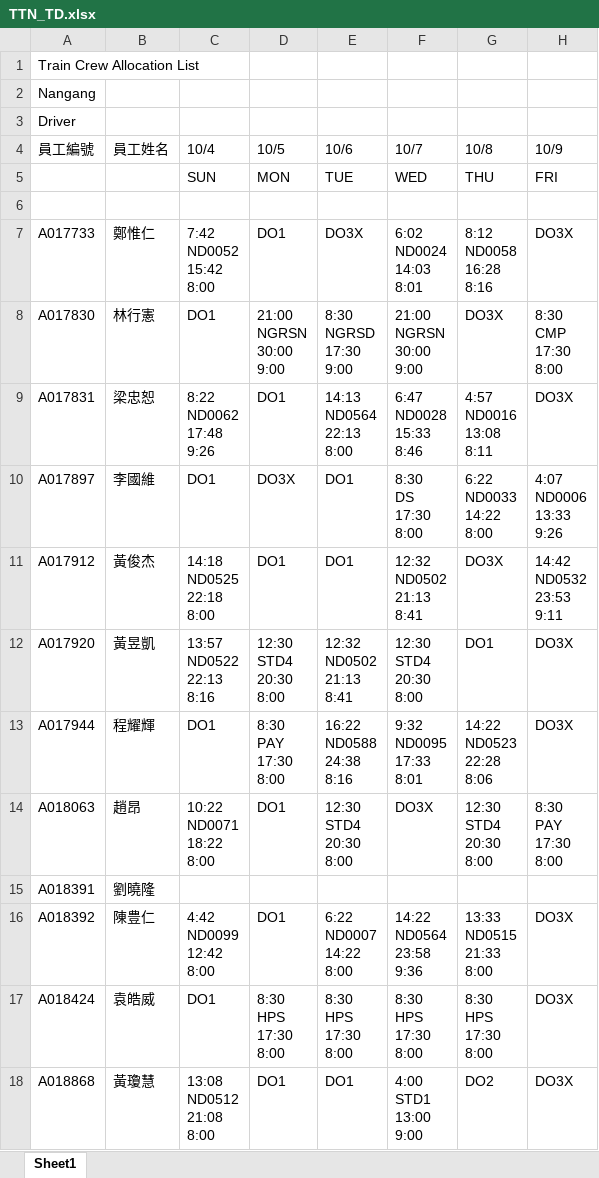
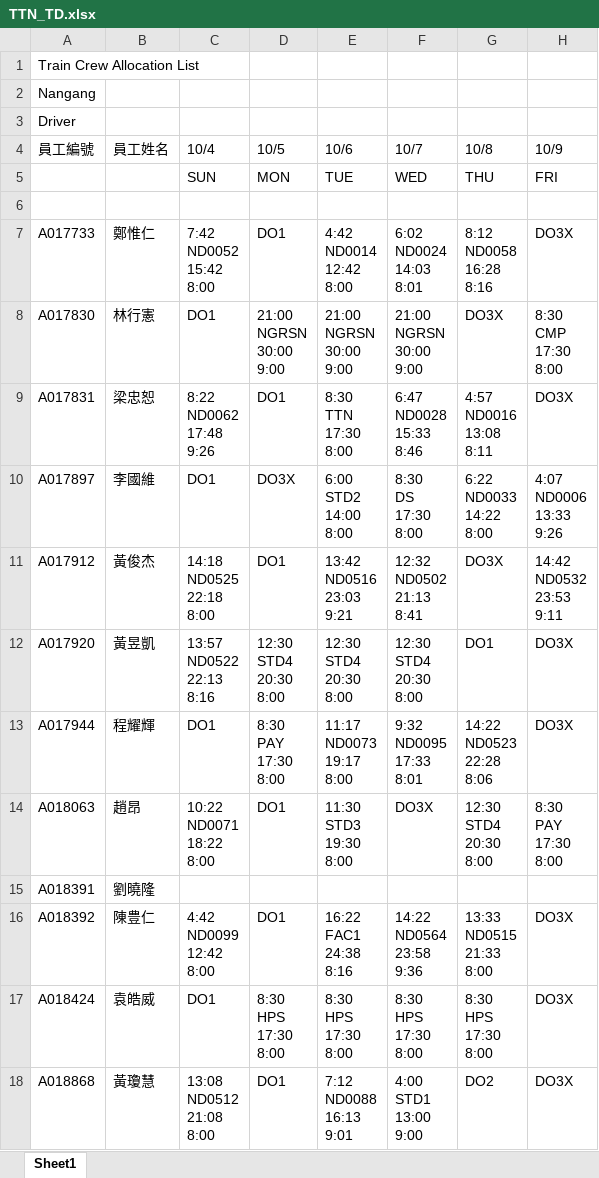
Before and after one commit to leooel911/TTN-duty, an Excel workbook: data/TTN/最新版班表/2026-10/TTN_TD.xlsx, sheet Sheet1, drawn as a sheet; only a part is shown; values as stored, in another font and other column widths than the file's, no cell formats; ↵ is a line break in a cell; the diff covers the shown part only; the diff names each change by its address in the sheet, - before the commit and + after, or states it on an @@ line.

```diff
--- a/data/TTN/最新版班表/2026-10/TTN_TD.xlsx (sheet Sheet1)
+++ b/data/TTN/最新版班表/2026-10/TTN_TD.xlsx (sheet Sheet1)
-E7 (10/6): DO3X
+E7 (10/6): 4:42 ↵ ND0014 ↵ 12:42 ↵ 8:00
-E8 (10/6): 8:30 ↵ NGRSD ↵ 17:30 ↵ 9:00
+E8 (10/6): 21:00 ↵ NGRSN ↵ 30:00 ↵ 9:00
-E9 (10/6): 14:13 ↵ ND0564 ↵ 22:13 ↵ 8:00
+E9 (10/6): 8:30 ↵ TTN ↵ 17:30 ↵ 8:00
-E10 (10/6): DO1
+E10 (10/6): 6:00 ↵ STD2 ↵ 14:00 ↵ 8:00
-E11 (10/6): DO1
+E11 (10/6): 13:42 ↵ ND0516 ↵ 23:03 ↵ 9:21
-E12 (10/6): 12:32 ↵ ND0502 ↵ 21:13 ↵ 8:41
+E12 (10/6): 12:30 ↵ STD4 ↵ 20:30 ↵ 8:00
-E13 (10/6): 16:22 ↵ ND0588 ↵ 24:38 ↵ 8:16
+E13 (10/6): 11:17 ↵ ND0073 ↵ 19:17 ↵ 8:00
-E14 (10/6): 12:30 ↵ STD4 ↵ 20:30 ↵ 8:00
+E14 (10/6): 11:30 ↵ STD3 ↵ 19:30 ↵ 8:00
-E16 (10/6): 6:22 ↵ ND0007 ↵ 14:22 ↵ 8:00
+E16 (10/6): 16:22 ↵ FAC1 ↵ 24:38 ↵ 8:16
-E18 (10/6): DO1
+E18 (10/6): 7:12 ↵ ND0088 ↵ 16:13 ↵ 9:01
```
Also changed, not shown: 42 edited cells elsewhere in this sheet, cell formats, data/TTC/最新版班表/2026-10/TTC_TA.xlsx, data/TTC/最新版班表/2026-10/TTC_TD.xlsx, 10 other files.
